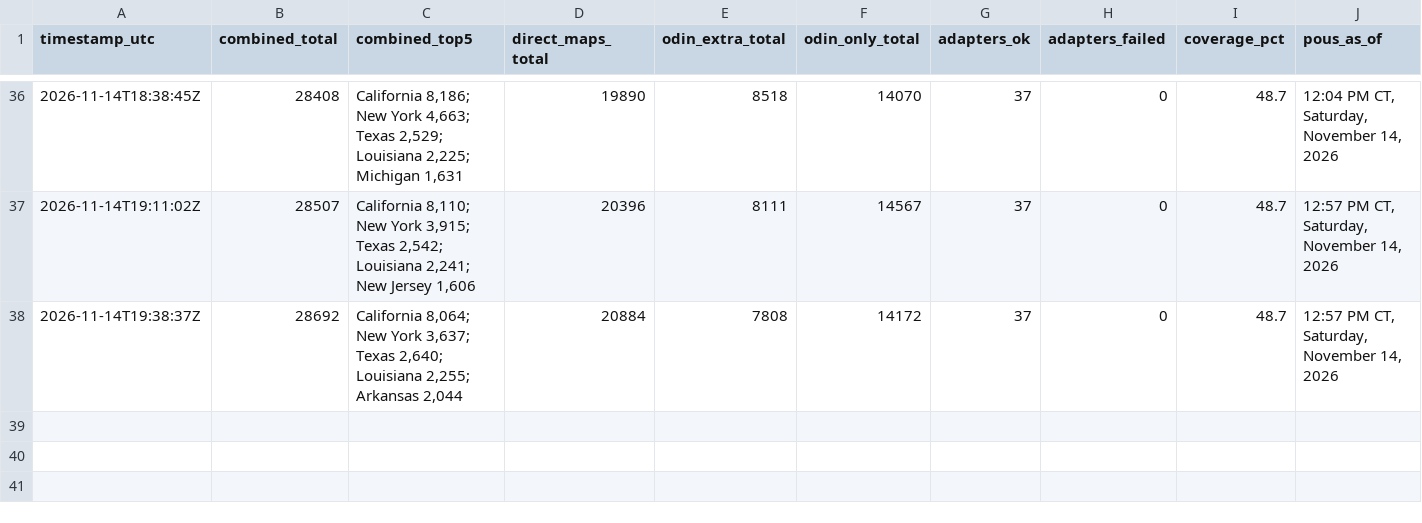
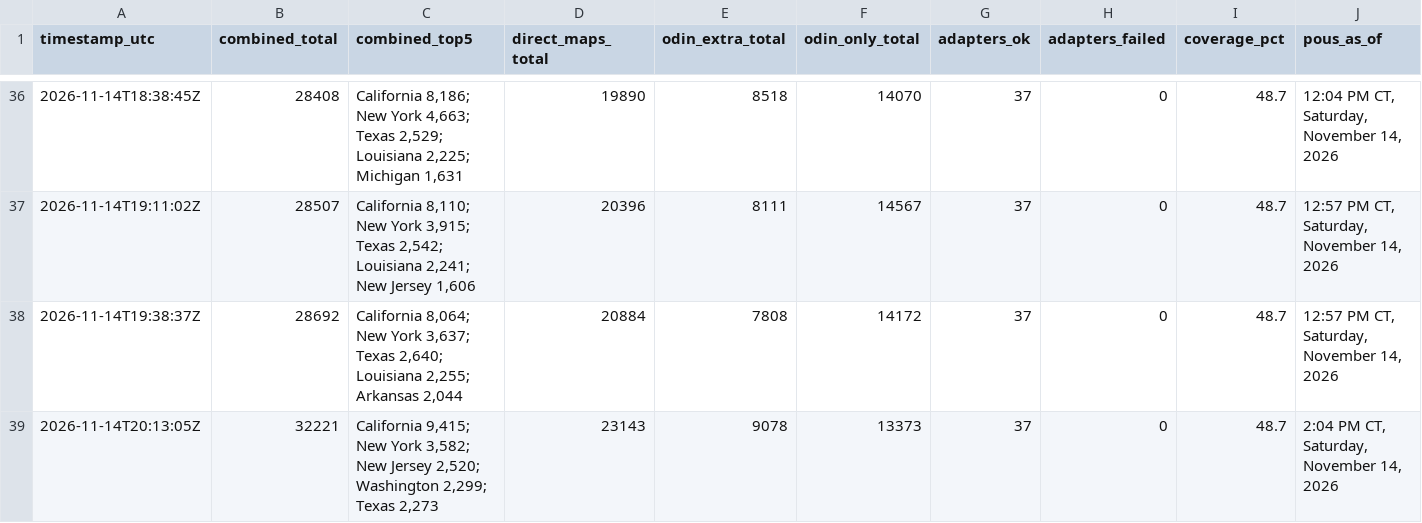
Before and after one commit to MarcusTravis/power-outage-map, a CSV file: shadow/combined_log.csv, drawn as a sheet; only a part is shown, gaps mark what is left out; rows hold the shown columns only; the diff names each change by its address in the sheet, - before the commit and + after, or states it on an @@ line.

```diff
--- a/shadow/combined_log.csv
+++ b/shadow/combined_log.csv
+row 39: 2026-11-14T20:13:05Z | 32221 | California 9,415; New York 3,582; New Jersey 2,520; Washington 2,299; Texas 2,273 | 23143 | 9078 | 13373 | 37 | 0 | 48.7 | 2:04 PM CT, Saturday, November 14, 2026
```
Also changed, not shown: 1 other file.
